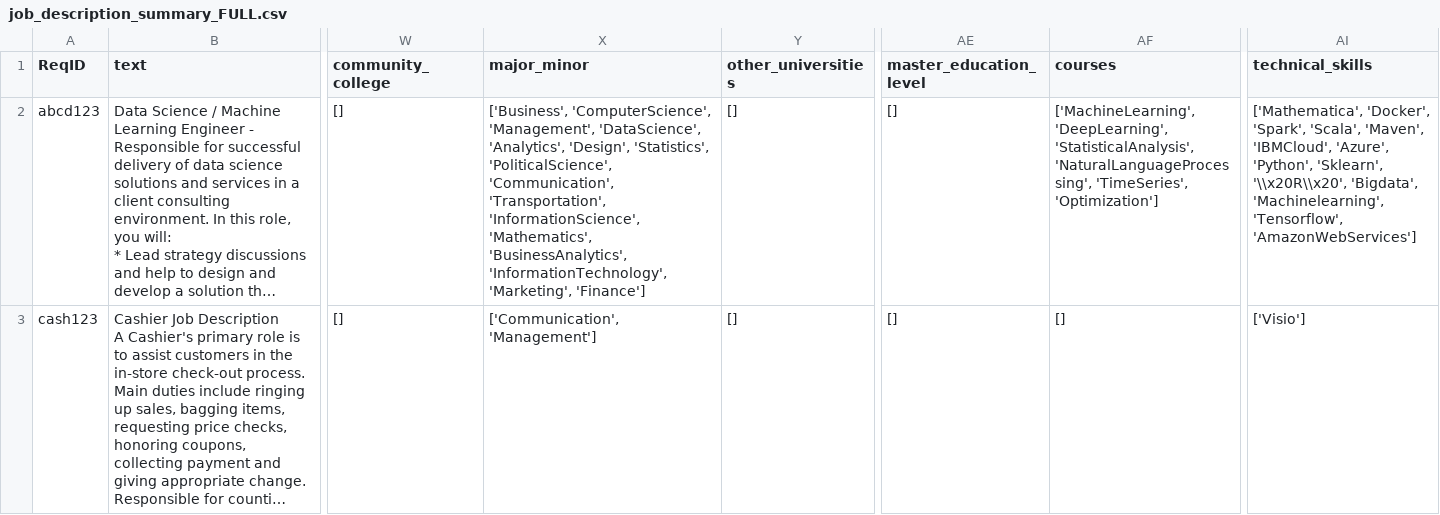
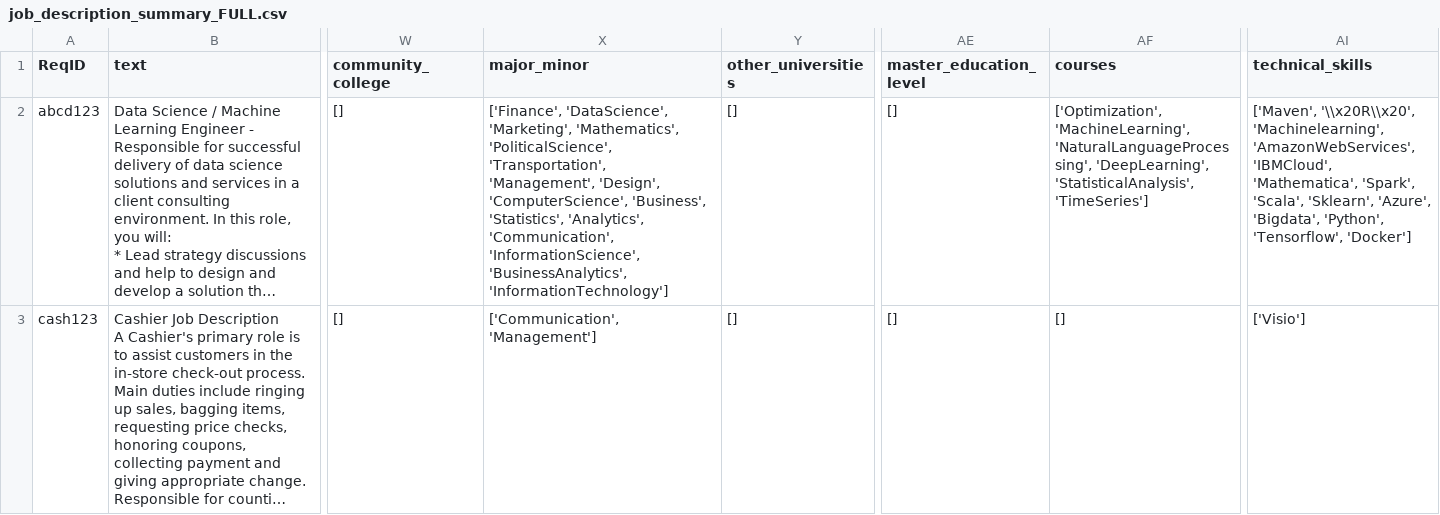
Before and after one commit to eitrheim/Resume-Screening-and-Selection, a CSV file: Resume-Parser-JOBS/data/output/job_description_summary_FULL.csv, drawn as a sheet; only a part is shown, gaps mark what is left out; long unchanged cells end in …; the diff names each change by its address in the sheet, - before the commit and + after, or states it on an @@ line.

```diff
--- a/Resume-Parser-JOBS/data/output/job_description_summary_FULL.csv
+++ b/Resume-Parser-JOBS/data/output/job_description_summary_FULL.csv
-X2 (major_minor): ['Business', 'ComputerScience', 'Management', 'DataScience', 'Analytics', 'Design', 'Statistics', 'PoliticalScience', 'Communication', 'Transportation', 'InformationScience', 'Mathematics', 'BusinessAnalytics', 'InformationTechnology', 'Marketing', 'Finance']
+X2 (major_minor): ['Finance', 'DataScience', 'Marketing', 'Mathematics', 'PoliticalScience', 'Transportation', 'Management', 'Design', 'ComputerScience', 'Business', 'Statistics', 'Analytics', 'Communication', 'InformationScience', 'BusinessAnalytics', 'InformationTechnology']
-AF2 (courses): ['MachineLearning', 'DeepLearning', 'StatisticalAnalysis', 'NaturalLanguageProcessing', 'TimeSeries', 'Optimization']
+AF2 (courses): ['Optimization', 'MachineLearning', 'NaturalLanguageProcessing', 'DeepLearning', 'StatisticalAnalysis', 'TimeSeries']
-AI2 (technical_skills): ['Mathematica', 'Docker', 'Spark', 'Scala', 'Maven', 'IBMCloud', 'Azure', 'Python', 'Sklearn', '\\x20R\\x20', 'Bigdata', 'Machinelearning', 'Tensorflow', 'AmazonWebServices']
+AI2 (technical_skills): ['Maven', '\\x20R\\x20', 'Machinelearning', 'AmazonWebServices', 'IBMCloud', 'Mathematica', 'Spark', 'Scala', 'Sklearn', 'Azure', 'Bigdata', 'Python', 'Tensorflow', 'Docker']
```
Also changed, not shown: Resume-Parser-JOBS/data/job_description_one_hot_ideal_FULL.csv, 6 other files.
